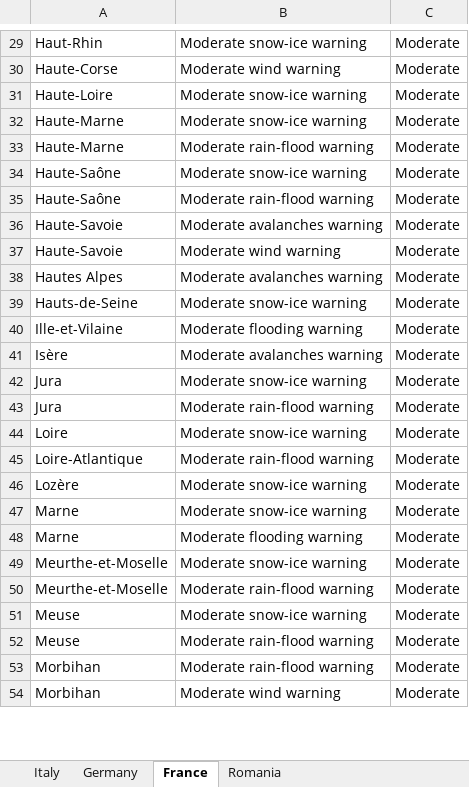
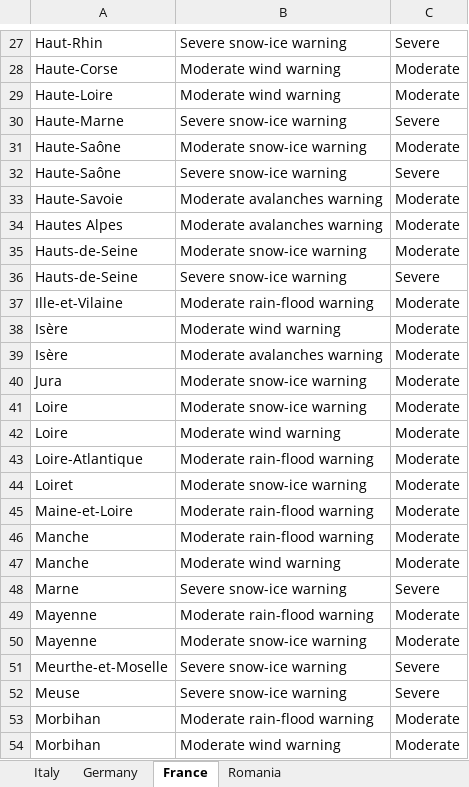
Before and after one commit to Stefan-Macovei-Grigoras/RPA-meteo-alarm, an Excel workbook: RPA_Meteo_Alert/Data/Alerts.xlsx, sheet France, drawn as a sheet; only a part is shown, gaps mark what is left out; values as stored, in another font and other column widths than the file's, no borders; removed rows and columns are numbered as before the commit, all else as after; the diff covers the shown part only; the diff names each change by its address in the sheet, - before the commit and + after, or states it on an @@ line.

```diff
--- a/RPA_Meteo_Alert/Data/Alerts.xlsx (sheet France)
+++ b/RPA_Meteo_Alert/Data/Alerts.xlsx (sheet France)
-B27: Moderate snow-ice warning
+B27: Severe snow-ice warning
-C27: Moderate
+C27: Severe
-B29: Moderate snow-ice warning
+B29: Moderate wind warning
-B30: Moderate snow-ice warning
+B30: Severe snow-ice warning
-C30: Moderate
+C30: Severe
-row 33: Haute-Marne | Moderate rain-flood warning | Moderate
-B32: Moderate rain-flood warning
+B32: Severe snow-ice warning
-C32: Moderate
+C32: Severe
-row 37: Haute-Savoie | Moderate wind warning | Moderate
+row 36: Hauts-de-Seine | Severe snow-ice warning | Severe
-B37: Moderate flooding warning
+B37: Moderate rain-flood warning
+row 38: Isère | Moderate wind warning | Moderate
-row 43: Jura | Moderate rain-flood warning | Moderate
+row 42: Loire | Moderate wind warning | Moderate
-A44: Lozère
+A44: Loiret
+row 45: Maine-et-Loire | Moderate rain-flood warning | Moderate
+row 46: Manche | Moderate rain-flood warning | Moderate
+row 47: Manche | Moderate wind warning | Moderate
-B48: Moderate snow-ice warning
+B48: Severe snow-ice warning
-C48: Moderate
+C48: Severe
-A49: Marne
+A49: Mayenne
-B49: Moderate flooding warning
+B49: Moderate rain-flood warning
-A50: Meurthe-et-Moselle
+A50: Mayenne
-B51: Moderate rain-flood warning
+B51: Severe snow-ice warning
-C51:C52: Moderate
+C51:C52: Severe
-B52: Moderate snow-ice warning
+B52: Severe snow-ice warning
-row 52: Meuse | Moderate rain-flood warning | Moderate
```
Also changed, not shown: 11 added rows, 9 removed rows and 51 edited cells elsewhere in this sheet, sheet Germany, sheet Italy, RPA_Meteo_Alert/Data/Users.xlsx, 22 other files.
